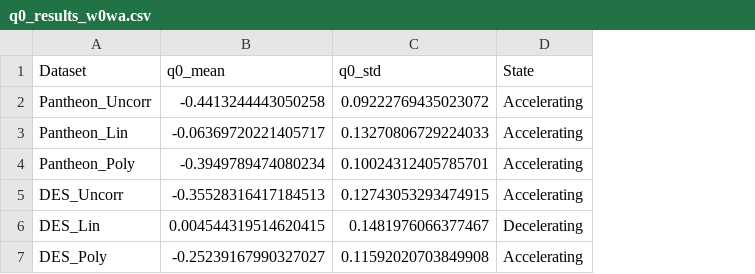
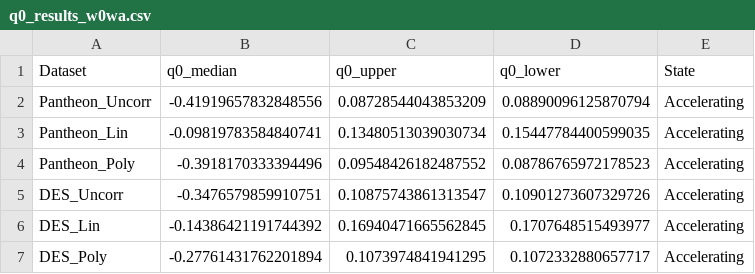
Before and after one commit to sivaramjeychand/UROPS-DarkEnergy-2026, a CSV file: analysis/output/q0_results_w0wa.csv, drawn as a sheet; removed rows and columns are numbered as before the commit, all else as after; the diff names each change by its address in the sheet, - before the commit and + after, or states it on an @@ line.

```diff
--- a/analysis/output/q0_results_w0wa.csv
+++ b/analysis/output/q0_results_w0wa.csv
-column B (q0_mean), rows 2-7: -0.4413244443050258 | -0.06369720221405717 | -0.3949789474080234 | -0.35528316417184513 | 0.004544319514620415 | -0.25239167990327027
-column C (q0_std), rows 2-7: 0.09222769435023072 | 0.13270806729224033 | 0.10024312405785701 | 0.12743053293474915 | 0.1481976066377467 | 0.11592020703849908
+column B (q0_median), rows 2-7: -0.41919657832848556 | -0.09819783584840741 | -0.3918170333394496 | -0.3476579859910751 | -0.14386421191744392 | -0.27761431762201894
+column C (q0_upper), rows 2-7: 0.08728544043853209 | 0.13480513039030734 | 0.09548426182487552 | 0.10875743861313547 | 0.16940471665562845 | 0.1073974841941295
+column D (q0_lower), rows 2-7: 0.08890096125870794 | 0.15447784400599035 | 0.08786765972178523 | 0.10901273607329726 | 0.1707648515493977 | 0.1072332880657717
-E6 (State): Decelerating
+E6 (State): Accelerating
```
Also changed, not shown: 28 other files.
